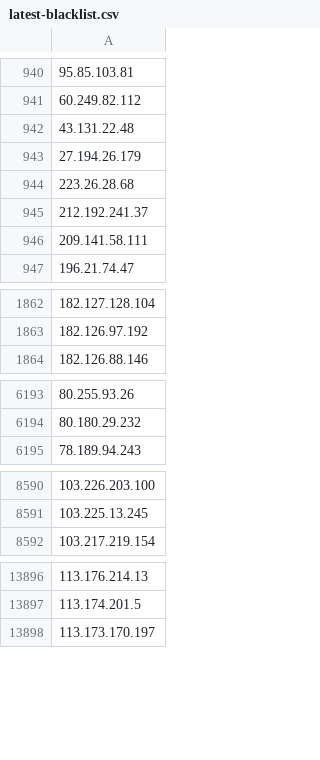
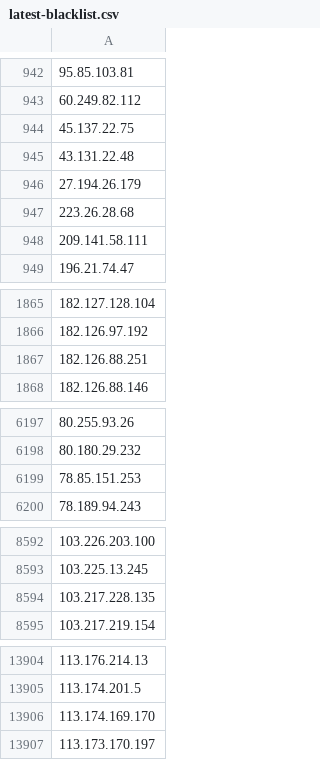
Before and after one commit to gnxsecurity/gnx-threat-intelligence, a CSV file: latest-blacklist.csv, drawn as a sheet; only a part is shown, gaps mark what is left out; the diff covers the shown part only.

```diff
--- a/latest-blacklist.csv
+++ b/latest-blacklist.csv
@@ -941,2 +943,3 @@
 60.249.82.112,
+45.137.22.75,
 43.131.22.48,
@@ -944,3 +947,2 @@
 223.26.28.68,
-212.192.241.37,
 209.141.58.111,
@@ -1863,2 +1866,3 @@
 182.126.97.192,
+182.126.88.251,
 182.126.88.146,
@@ -6194,2 +6198,3 @@
 80.180.29.232,
+78.85.151.253,
 78.189.94.243,
@@ -8591,2 +8593,3 @@
 103.225.13.245,
+103.217.228.135,
 103.217.219.154,
@@ -13897,2 +13905,3 @@
 113.174.201.5,
+113.174.169.170,
 113.173.170.197,
```
Also changed, not shown: 9 added rows and 43 moved rows elsewhere in this file, 4 other files.
